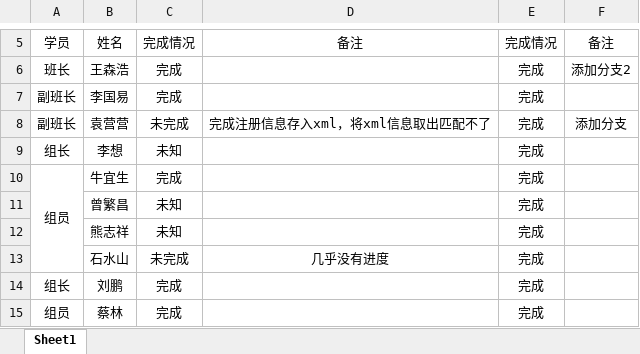
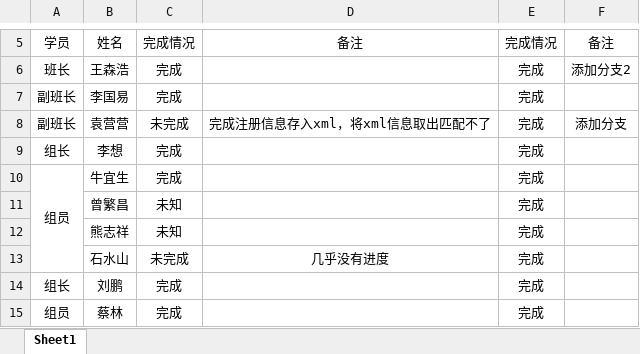
Before and after one commit to Larry21gram/BJT, an Excel workbook: 作业完成情况汇总.xlsx, sheet Sheet1, drawn as a sheet; only a part is shown, gaps mark what is left out; values as stored, in another font and other column widths than the file's, no borders; the diff names each change by its address in the sheet, - before the commit and + after, or states it on an @@ line.

Commit message:
lx

```diff
--- a/作业完成情况汇总.xlsx (sheet Sheet1)
+++ b/作业完成情况汇总.xlsx (sheet Sheet1)
-C9: 未知
+C9: 完成
```
